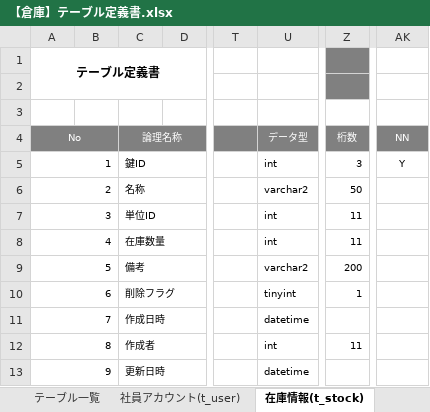
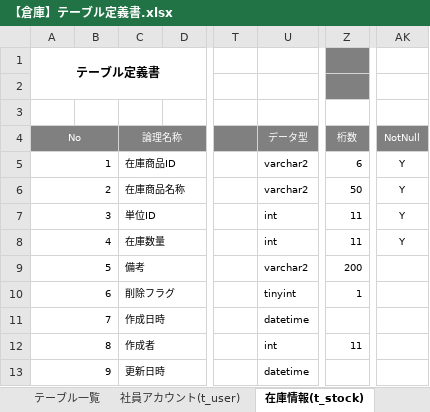
Before and after one commit to nts-ed/202210, an Excel workbook: 000_参考資料/【倉庫】テーブル定義書.xlsx, sheet 在庫情報(t_stock), drawn as a sheet; only a part is shown, gaps mark what is left out; values as stored, in another font and other column widths than the file's, no borders; the diff names each change by its address in the sheet, - before the commit and + after, or states it on an @@ line.

```diff
--- a/000_参考資料/【倉庫】テーブル定義書.xlsx (sheet 在庫情報(t_stock))
+++ b/000_参考資料/【倉庫】テーブル定義書.xlsx (sheet 在庫情報(t_stock))
-AK4: NN
+AK4: NotNull
-C5: 鍵ID
+C5: 在庫商品ID
-U5: int
+U5: varchar2
-Z5: 3
+Z5: 6
-C6: 名称
+C6: 在庫商品名称
-AK6:AK8: (empty)
+AK6:AK8: Y
```
Also changed, not shown: sheet 社員アカウント(t_user), sheet 入出庫情報(t_stock_io), sheet 単位マスタ(m_unit), sheet 改訂履歴.
